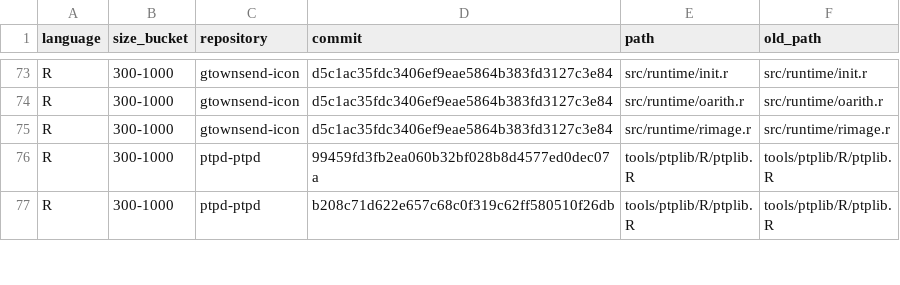
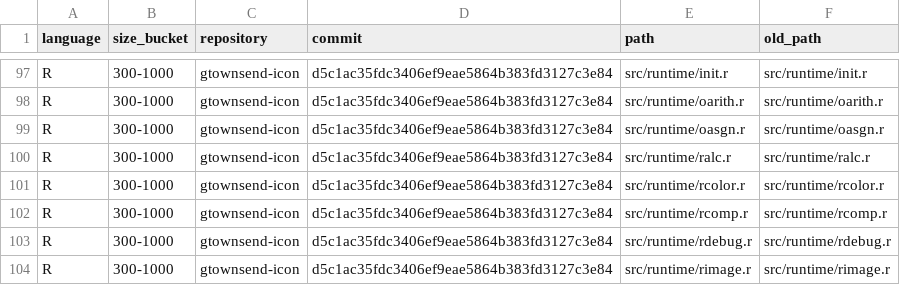
Before and after one commit to ivankovic/codediff, a CSV file: research/data/samples/sampled_code_pairs_r.csv, drawn as a sheet; only a part is shown, gaps mark what is left out; the shorter side is filled out with more unchanged rows; the diff covers the shown part only.

```diff
--- a/research/data/samples/sampled_code_pairs_r.csv
+++ b/research/data/samples/sampled_code_pairs_r.csv
@@ -74,2 +98,7 @@ R,300-1000,gtownsend-icon,d5c1ac35fdc3406ef9eae5864b383fd3127c3e84,src/runtime/i
 R,300-1000,gtownsend-icon,d5c1ac35fdc3406ef9eae5864b383fd3127c3e84,src/runtime/oarith.r,src/runtime/oarith.r
+R,300-1000,gtownsend-icon,d5c1ac35fdc3406ef9eae5864b383fd3127c3e84,src/runtime/oasgn.r,src/runtime/oasgn.r
+R,300-1000,gtownsend-icon,d5c1ac35fdc3406ef9eae5864b383fd3127c3e84,src/runtime/ralc.r,src/runtime/ralc.r
+R,300-1000,gtownsend-icon,d5c1ac35fdc3406ef9eae5864b383fd3127c3e84,src/runtime/rcolor.r,src/runtime/rcolor.r
+R,300-1000,gtownsend-icon,d5c1ac35fdc3406ef9eae5864b383fd3127c3e84,src/runtime/rcomp.r,src/runtime/rcomp.r
+R,300-1000,gtownsend-icon,d5c1ac35fdc3406ef9eae5864b383fd3127c3e84,src/runtime/rdebug.r,src/runtime/rdebug.r
 R,300-1000,gtownsend-icon,d5c1ac35fdc3406ef9eae5864b383fd3127c3e84,src/runtime/rimage.r,src/runtime/rimage.r
```
Also changed, not shown: 26 added rows elsewhere in this file, 58 other files.
